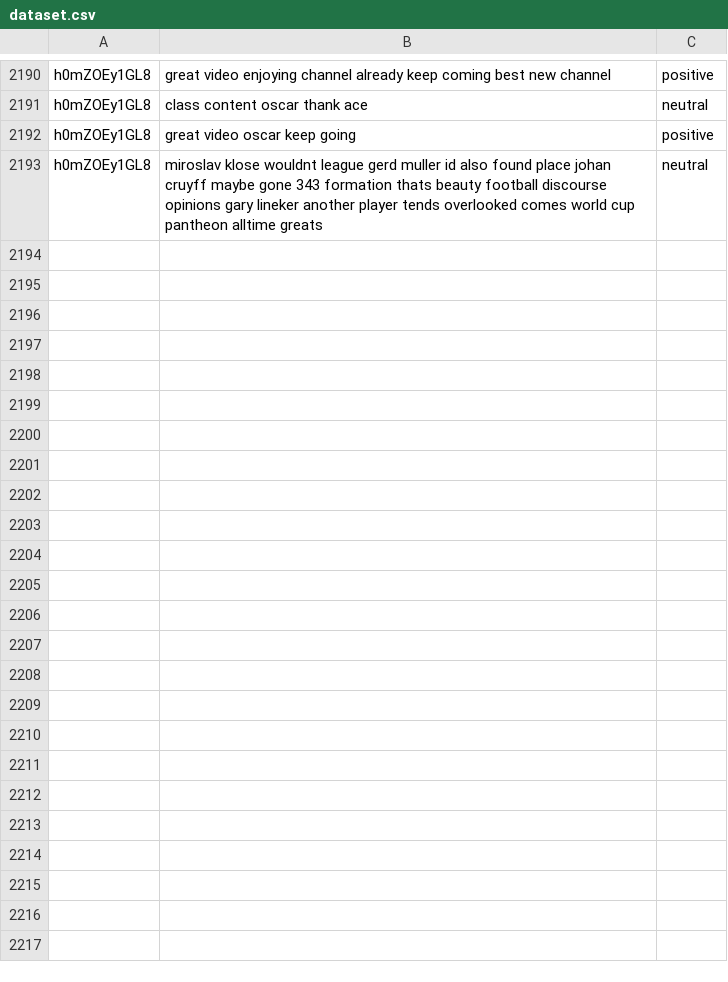
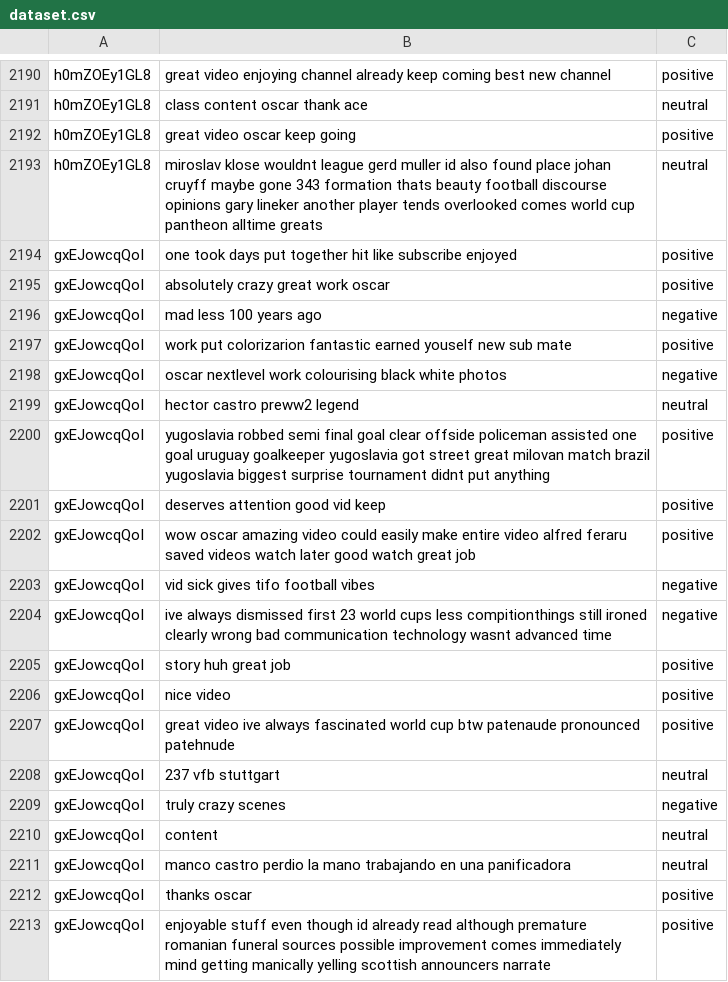
Before and after one commit to hasan221b/Qafza_task_etl_pipline, a CSV file: dataset.csv, drawn as a sheet; only a part is shown, gaps mark what is left out; the diff covers the shown part only.

```diff
--- a/dataset.csv
+++ b/dataset.csv
@@ -2193 +2193,21 @@ h0mZOEy1GL8,great video oscar keep going,positive
 h0mZOEy1GL8,miroslav klose wouldnt league gerd muller id also found place johan cruyff maybe gone 343 formation thats beauty football discourse opinions gary lineker another player tends overlooked comes world cup pantheon alltime greats,neutral
+gxEJowcqQoI,one took days put together hit like subscribe enjoyed,positive
+gxEJowcqQoI,absolutely crazy great work oscar,positive
+gxEJowcqQoI,mad less 100 years ago,negative
+gxEJowcqQoI,work put colorizarion fantastic earned youself new sub mate,positive
+gxEJowcqQoI,oscar nextlevel work colourising black white photos,negative
+gxEJowcqQoI,hector castro preww2 legend,neutral
+gxEJowcqQoI,yugoslavia robbed semi final goal clear offside policeman assisted one goal uruguay goalkeeper yugoslavia got street great milovan match brazil yugoslavia biggest surprise tournament didnt put anything,positive
+gxEJowcqQoI,deserves attention good vid keep,positive
+gxEJowcqQoI,wow oscar amazing video could easily make entire video alfred feraru saved videos watch later good watch great job,positive
+gxEJowcqQoI,vid sick gives tifo football vibes,negative
+gxEJowcqQoI,ive always dismissed first 23 world cups less compitionthings still ironed clearly wrong bad communication technology wasnt advanced time,negative
+gxEJowcqQoI,story huh great job,positive
+gxEJowcqQoI,nice video,positive
+gxEJowcqQoI,great video ive always fascinated world cup btw patenaude pronounced patehnude,positive
+gxEJowcqQoI,237 vfb stuttgart,neutral
+gxEJowcqQoI,truly crazy scenes,negative
+gxEJowcqQoI,content,neutral
+gxEJowcqQoI,manco castro perdio la mano trabajando en una panificadora,neutral
+gxEJowcqQoI,thanks oscar,positive
+gxEJowcqQoI,enjoyable stuff even though id already read although premature romanian funeral sources possible improvement comes immediately mind getting manically yelling scottish announcers narrate,positive
```
Also changed, not shown: 40 added rows elsewhere in this file.
